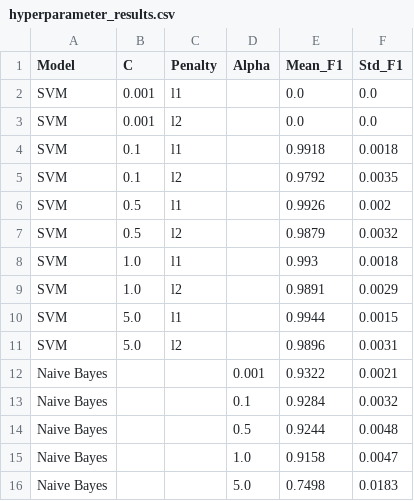
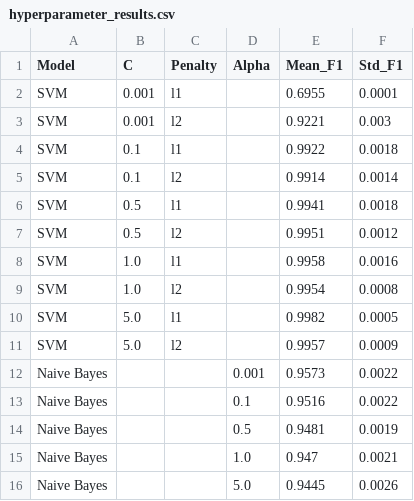
Before and after one commit to kusuma591/csc503-fake-news-project, a CSV file: 3_Solution/evaluation/results/hyperparameter_results.csv, drawn as a sheet.

Commit message:
Update README and corrected RQ2 results

```diff
--- a/3_Solution/evaluation/results/hyperparameter_results.csv
+++ b/3_Solution/evaluation/results/hyperparameter_results.csv
@@ -1,16 +1,16 @@
 Model,C,Penalty,Alpha,Mean_F1,Std_F1
-SVM,0.001,l1,,0.0,0.0
-SVM,0.001,l2,,0.0,0.0
-SVM,0.1,l1,,0.9918,0.0018
-SVM,0.1,l2,,0.9792,0.0035
-SVM,0.5,l1,,0.9926,0.002
-SVM,0.5,l2,,0.9879,0.0032
-SVM,1.0,l1,,0.993,0.0018
-SVM,1.0,l2,,0.9891,0.0029
-SVM,5.0,l1,,0.9944,0.0015
-SVM,5.0,l2,,0.9896,0.0031
-Naive Bayes,,,0.001,0.9322,0.0021
-Naive Bayes,,,0.1,0.9284,0.0032
-Naive Bayes,,,0.5,0.9244,0.0048
-Naive Bayes,,,1.0,0.9158,0.0047
-Naive Bayes,,,5.0,0.7498,0.0183
+SVM,0.001,l1,,0.6955,0.0001
+SVM,0.001,l2,,0.9221,0.003
+SVM,0.1,l1,,0.9922,0.0018
+SVM,0.1,l2,,0.9914,0.0014
+SVM,0.5,l1,,0.9941,0.0018
+SVM,0.5,l2,,0.9951,0.0012
+SVM,1.0,l1,,0.9958,0.0016
+SVM,1.0,l2,,0.9954,0.0008
+SVM,5.0,l1,,0.9982,0.0005
+SVM,5.0,l2,,0.9957,0.0009
+Naive Bayes,,,0.001,0.9573,0.0022
+Naive Bayes,,,0.1,0.9516,0.0022
+Naive Bayes,,,0.5,0.9481,0.0019
+Naive Bayes,,,1.0,0.947,0.0021
+Naive Bayes,,,5.0,0.9445,0.0026
```
Also changed, not shown: 3_Solution/evaluation/results/tuned_results.csv, 3 other files.
